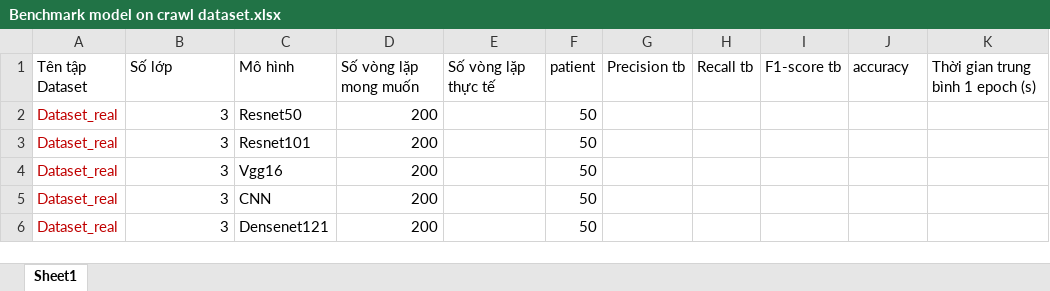
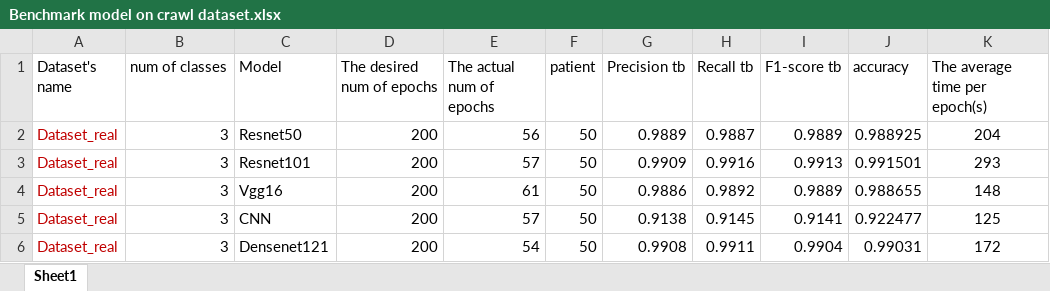
Before and after one commit to dpkien2809/UIT-Smartbin, an Excel workbook: Benchmark_model/Benchmark model on crawl dataset.xlsx, sheet Sheet1, drawn as a sheet; only a part is shown; values as stored, in another font and other column widths than the file's, no borders; the diff covers the shown part only; the diff names each change by its address in the sheet, - before the commit and + after, or states it on an @@ line.

```diff
--- a/Benchmark_model/Benchmark model on crawl dataset.xlsx (sheet Sheet1)
+++ b/Benchmark_model/Benchmark model on crawl dataset.xlsx (sheet Sheet1)
-A1: Tên tập Dataset
+A1: Dataset's name
-B1: Số lớp
+B1: num of classes
-C1: Mô hình
+C1: Model
-D1: Số vòng lặp mong muốn
+D1: The desired num of epochs
-E1: Số vòng lặp thực tế
+E1: The actual num of epochs
-K1: Thời gian trung bình 1 epoch (s)
+K1: The average time per epoch(s)
-E2 (The actual num of epochs): (empty)
+E2 (The actual num of epochs): 56
-G2 (Precision tb): (empty)
+G2 (Precision tb): 0.9889
-H2 (Recall tb): (empty)
+H2 (Recall tb): 0.9887
-I2 (F1-score tb): (empty)
+I2 (F1-score tb): 0.9889
-J2 (accuracy): (empty)
+J2 (accuracy): 0.988925
-K2 (The average time per epoch(s)): (empty)
+K2 (The average time per epoch(s)): 204
-E3 (The actual num of epochs): (empty)
+E3 (The actual num of epochs): 57
-G3 (Precision tb): (empty)
+G3 (Precision tb): 0.9909
-H3 (Recall tb): (empty)
+H3 (Recall tb): 0.9916
-I3 (F1-score tb): (empty)
+I3 (F1-score tb): 0.9913
-J3 (accuracy): (empty)
+J3 (accuracy): 0.991501
-K3 (The average time per epoch(s)): (empty)
+K3 (The average time per epoch(s)): 293
-E4 (The actual num of epochs): (empty)
+E4 (The actual num of epochs): 61
-G4 (Precision tb): (empty)
+G4 (Precision tb): 0.9886
-H4 (Recall tb): (empty)
+H4 (Recall tb): 0.9892
-I4 (F1-score tb): (empty)
+I4 (F1-score tb): 0.9889
-J4 (accuracy): (empty)
+J4 (accuracy): 0.988655
-K4 (The average time per epoch(s)): (empty)
+K4 (The average time per epoch(s)): 148
-E5 (The actual num of epochs): (empty)
+E5 (The actual num of epochs): 57
-G5 (Precision tb): (empty)
+G5 (Precision tb): 0.9138
-H5 (Recall tb): (empty)
+H5 (Recall tb): 0.9145
-I5 (F1-score tb): (empty)
+I5 (F1-score tb): 0.9141
-J5 (accuracy): (empty)
+J5 (accuracy): 0.922477
-K5 (The average time per epoch(s)): (empty)
+K5 (The average time per epoch(s)): 125
-E6 (The actual num of epochs): (empty)
+E6 (The actual num of epochs): 54
-G6 (Precision tb): (empty)
+G6 (Precision tb): 0.9908
-H6 (Recall tb): (empty)
+H6 (Recall tb): 0.9911
-I6 (F1-score tb): (empty)
+I6 (F1-score tb): 0.9904
-J6 (accuracy): (empty)
+J6 (accuracy): 0.99031
-K6 (The average time per epoch(s)): (empty)
+K6 (The average time per epoch(s)): 172
```
Also changed, not shown: 30 edited cells elsewhere in this sheet, Benchmark_model/Benchmark (new model).xlsx, Benchmark_model/Benchmark.xlsx, 1 other file.
